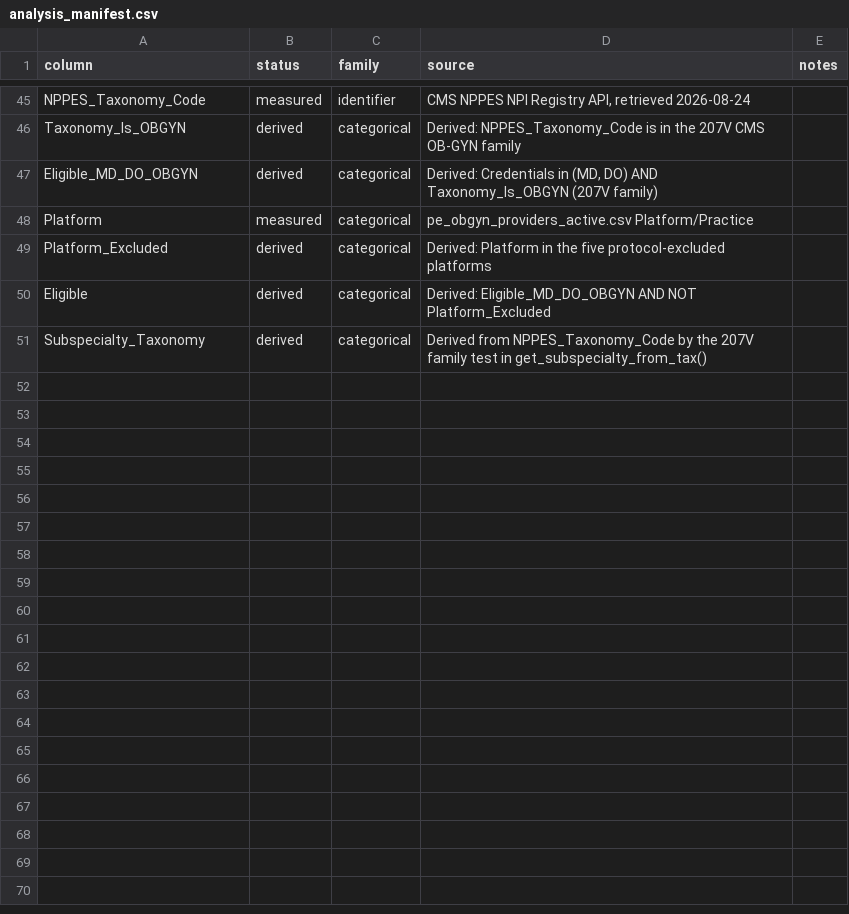
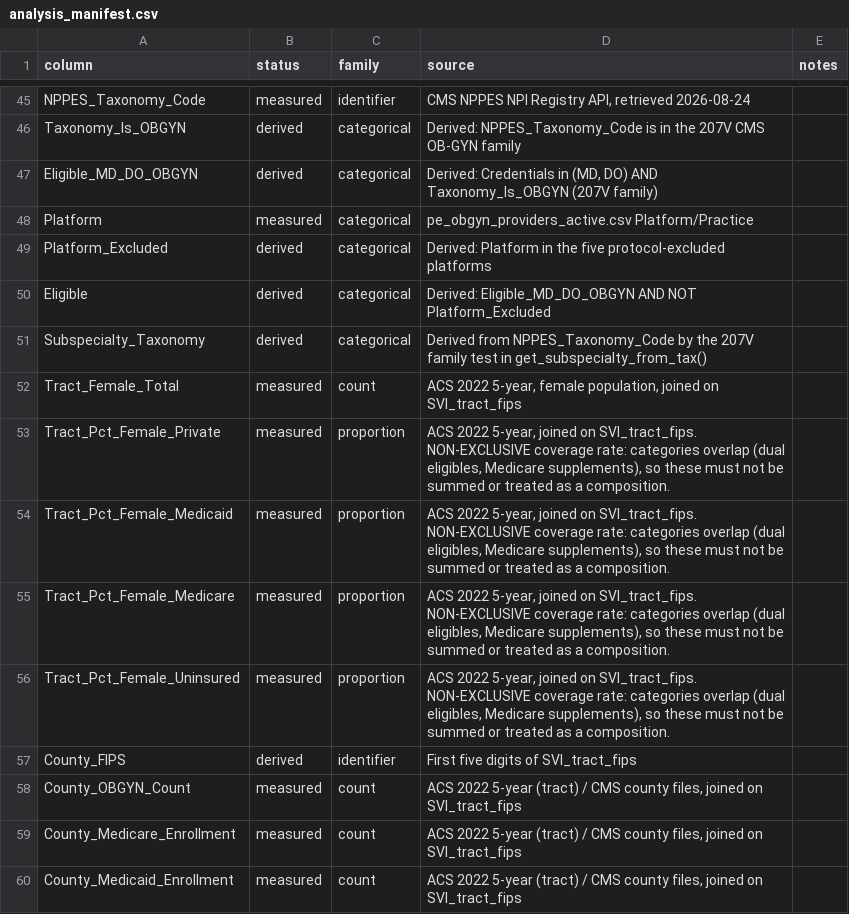
Before and after one commit to mufflyt/private_equity, a CSV file: analysis_manifest.csv, drawn as a sheet; only a part is shown, gaps mark what is left out; the diff names each change by its address in the sheet, - before the commit and + after, or states it on an @@ line.

```diff
--- a/analysis_manifest.csv
+++ b/analysis_manifest.csv
+row 52: Tract_Female_Total | measured | count | ACS 2022 5-year, female population, joined on SVI_tract_fips
+row 53: Tract_Pct_Female_Private | measured | proportion | ACS 2022 5-year, joined on SVI_tract_fips. NON-EXCLUSIVE coverage rate: categories overlap (dual eligibles, Medicare supplements), so these must not be summed or treated as a composition.
+row 54: Tract_Pct_Female_Medicaid | measured | proportion | ACS 2022 5-year, joined on SVI_tract_fips. NON-EXCLUSIVE coverage rate: categories overlap (dual eligibles, Medicare supplements), so these must not be summed or treated as a composition.
+row 55: Tract_Pct_Female_Medicare | measured | proportion | ACS 2022 5-year, joined on SVI_tract_fips. NON-EXCLUSIVE coverage rate: categories overlap (dual eligibles, Medicare supplements), so these must not be summed or treated as a composition.
+row 56: Tract_Pct_Female_Uninsured | measured | proportion | ACS 2022 5-year, joined on SVI_tract_fips. NON-EXCLUSIVE coverage rate: categories overlap (dual eligibles, Medicare supplements), so these must not be summed or treated as a composition.
+row 57: County_FIPS | derived | identifier | First five digits of SVI_tract_fips
+row 58: County_OBGYN_Count | measured | count | ACS 2022 5-year (tract) / CMS county files, joined on SVI_tract_fips
+row 59: County_Medicare_Enrollment | measured | count | ACS 2022 5-year (tract) / CMS county files, joined on SVI_tract_fips
+row 60: County_Medicaid_Enrollment | measured | count | ACS 2022 5-year (tract) / CMS county files, joined on SVI_tract_fips
```
Also changed, not shown: 3 other files.
